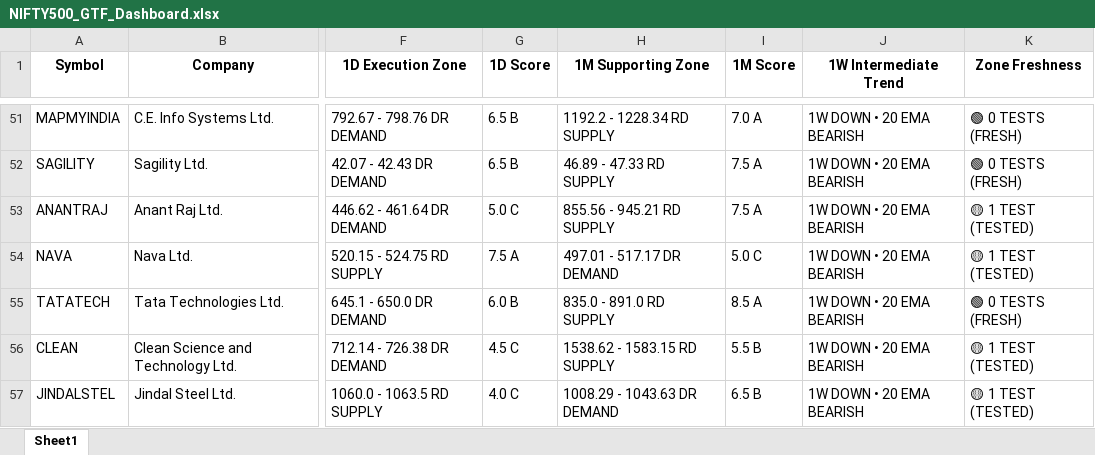
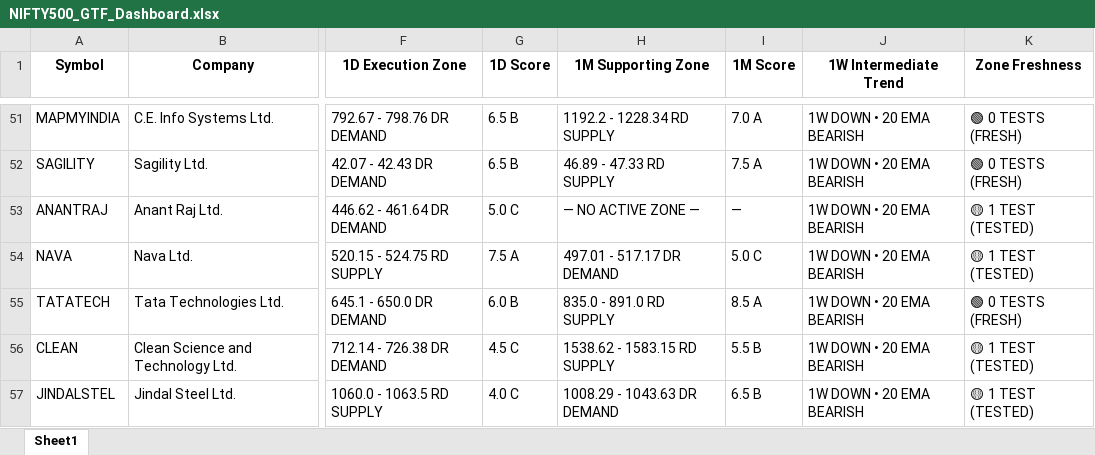
Before and after one commit to heartaltafhussain-lgtm/nse500-gtf-scanner, an Excel workbook: NIFTY500_GTF_Dashboard.xlsx, sheet Sheet1, drawn as a sheet; only a part is shown, gaps mark what is left out; values as stored, in another font and other column widths than the file's, no borders; the diff covers the shown part only; the diff names each change by its address in the sheet, - before the commit and + after, or states it on an @@ line.

```diff
--- a/NIFTY500_GTF_Dashboard.xlsx (sheet Sheet1)
+++ b/NIFTY500_GTF_Dashboard.xlsx (sheet Sheet1)
-H53 (1M Supporting Zone): 855.56 - 945.21 RD SUPPLY
+H53 (1M Supporting Zone): — NO ACTIVE ZONE —
-I53 (1M Score): 7.5 A
+I53 (1M Score): —
```
Also changed, not shown: 2 added rows, 3 removed rows and 2 edited cells elsewhere in this sheet, 1 other file.
